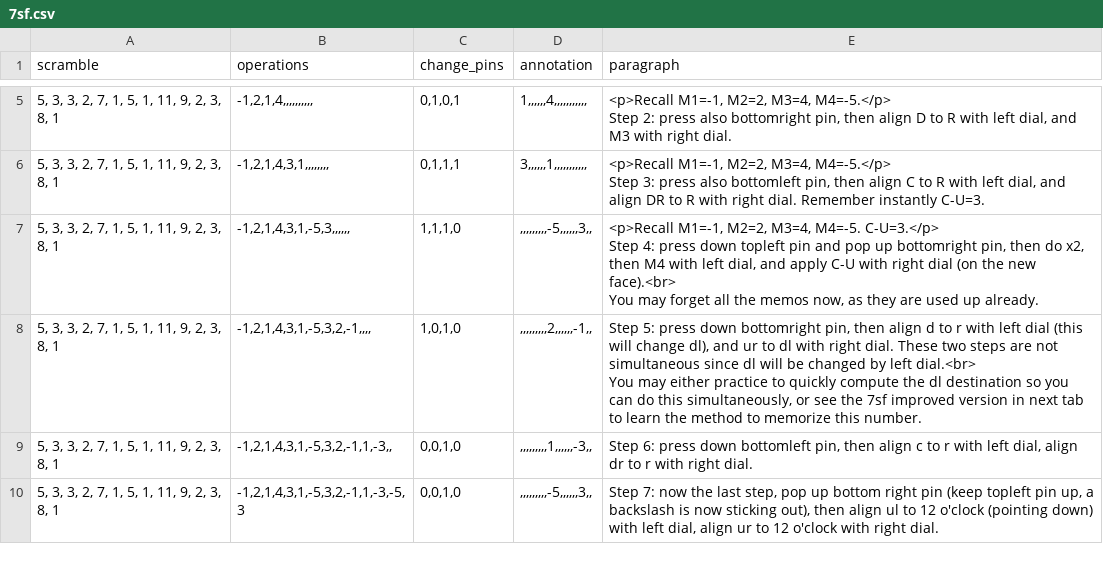
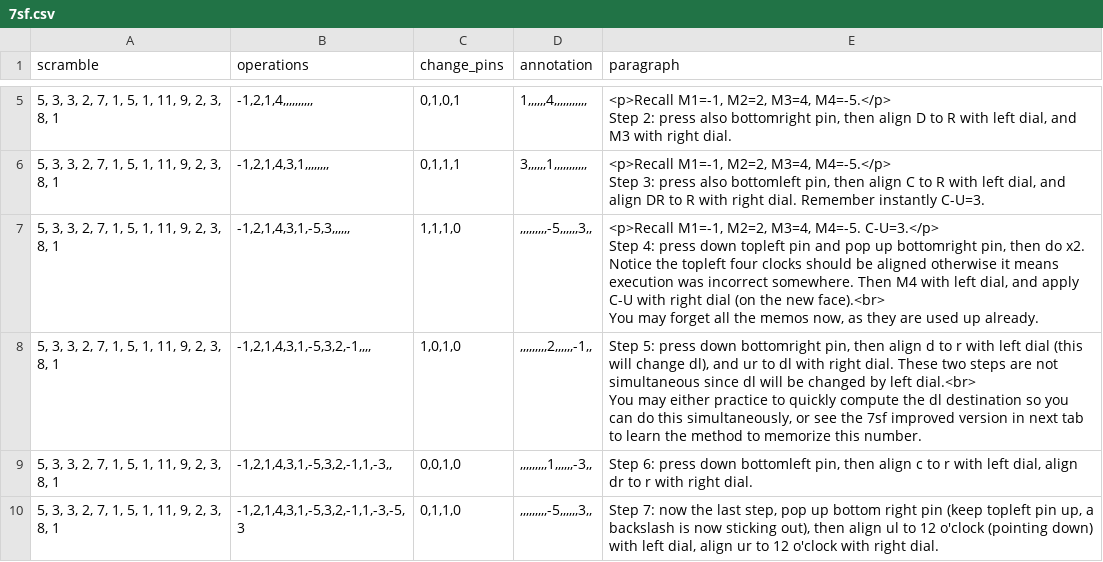
Before and after one commit to baolidakai/cubingpro, a CSV file: hello/tutorials/7sf.csv, drawn as a sheet; only a part is shown, gaps mark what is left out.

```diff
--- a/hello/tutorials/7sf.csv
+++ b/hello/tutorials/7sf.csv
@@ -28,7 +28,7 @@ Step 3: press also bottomleft pin, then align C to R with left dial, and align D
 "
-5, 3, 3, 2, 7, 1, 5, 1, 11, 9, 2, 3, 8, 1;-1,2,1,4,3,1,-5,3,,,,,,;1,1,1,0;,,,,,,,,,-5,,,,,,3,,;"
-<p>Recall M1=-1, M2=2, M3=4, M4=-5. C-U=3.</p>
-Step 4: press down topleft pin and pop up bottomright pin, then do x2, then M4 with left dial, and apply C-U with right dial (on the new face).<br>
-You may forget all the memos now, as they are used up already.
-"
+5, 3, 3, 2, 7, 1, 5, 1, 11, 9, 2, 3, 8, 1;-1,2,1,4,3,1,-5,3,,,,,,;1,1,1,0;,,,,,,,,,-5,,,,,,3,,;"
+<p>Recall M1=-1, M2=2, M3=4, M4=-5. C-U=3.</p>
+Step 4: press down topleft pin and pop up bottomright pin, then do x2. Notice the topleft four clocks should be aligned otherwise it means execution was incorrect somewhere. Then M4 with left dial, and apply C-U with right dial (on the new face).<br>
+You may forget all the memos now, as they are used up already.
+"
 5, 3, 3, 2, 7, 1, 5, 1, 11, 9, 2, 3, 8, 1;-1,2,1,4,3,1,-5,3,2,-1,,,,;1,0,1,0;,,,,,,,,,2,,,,,,-1,,;"
@@ -40,4 +40,4 @@ Step 6: press down bottomleft pin, then align c to r with left dial, align dr to
 "
-5, 3, 3, 2, 7, 1, 5, 1, 11, 9, 2, 3, 8, 1;-1,2,1,4,3,1,-5,3,2,-1,1,-3,-5,3;0,0,1,0;,,,,,,,,,-5,,,,,,3,,;"
-Step 7: now the last step, pop up bottom right pin (keep topleft pin up, a backslash is now sticking out), then align ul to 12 o'clock (pointing down) with left dial, align ur to 12 o'clock with right dial.
-"
+5, 3, 3, 2, 7, 1, 5, 1, 11, 9, 2, 3, 8, 1;-1,2,1,4,3,1,-5,3,2,-1,1,-3,-5,3;0,1,1,0;,,,,,,,,,-5,,,,,,3,,;"
+Step 7: now the last step, pop up bottom right pin (keep topleft pin up, a backslash is now sticking out), then align ul to 12 o'clock (pointing down) with left dial, align ur to 12 o'clock with right dial.
+"
```
Also changed, not shown: 6 other files.
